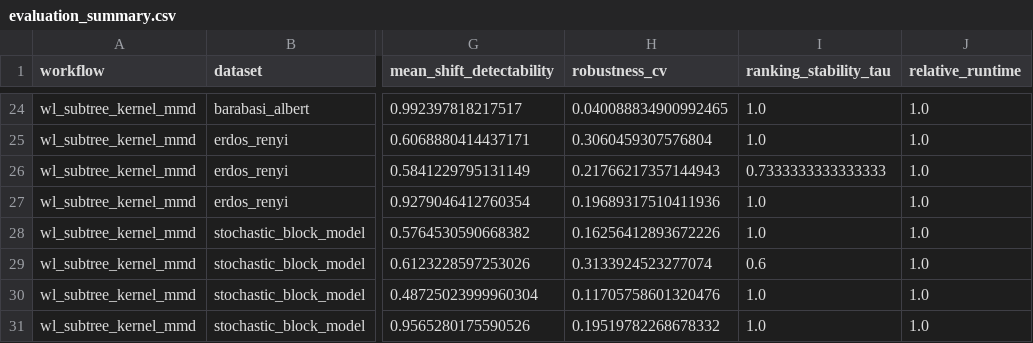
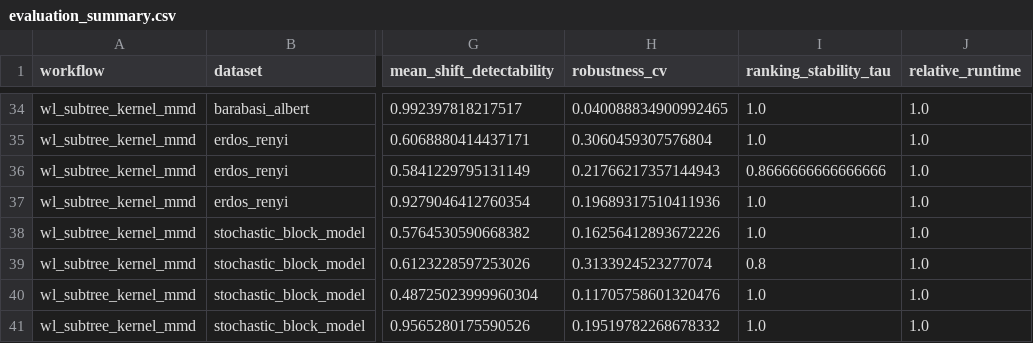
Before and after one commit to artrivas/Thesis, a CSV file: src/outputs/experimentation/results/evaluation_summary.csv, drawn as a sheet; only a part is shown, gaps mark what is left out; addresses are those after the commit; the diff covers the shown part only; the diff names each change by its address in the sheet, - before the commit and + after, or states it on an @@ line.

```diff
--- a/src/outputs/experimentation/results/evaluation_summary.csv
+++ b/src/outputs/experimentation/results/evaluation_summary.csv
-I36 (ranking_stability_tau): 0.7333333333333333
+I36 (ranking_stability_tau): 0.8666666666666666
-I39 (ranking_stability_tau): 0.6
+I39 (ranking_stability_tau): 0.8
```
Also changed, not shown: 10 added rows and 4 edited cells elsewhere in this file, src/outputs/experimentation/results/final_matrix.csv, 29 other files.
